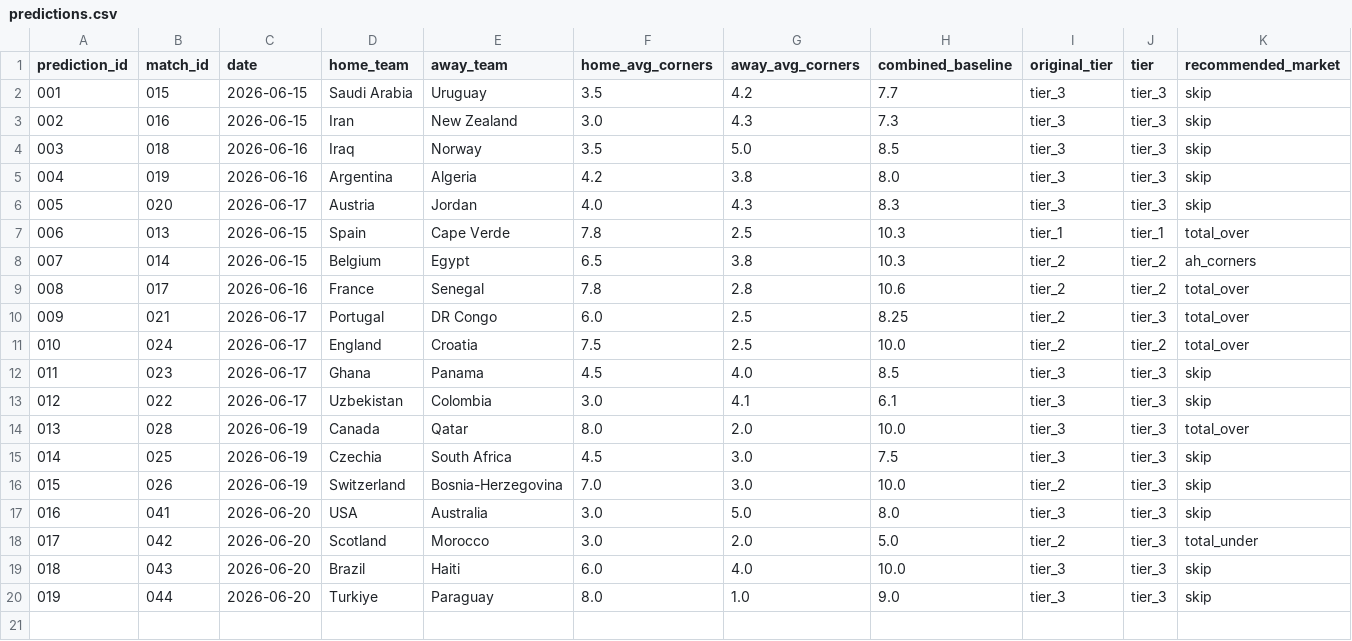
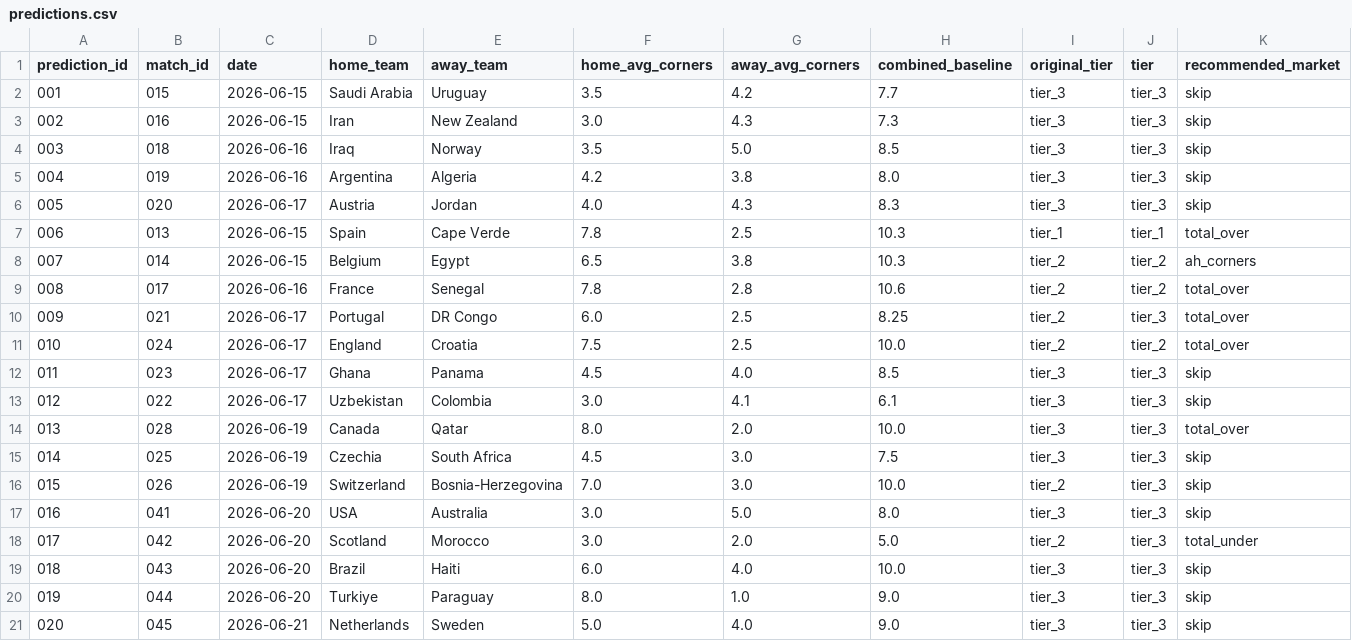
Before and after one commit to phildinh/world-cup-corners-model, a CSV file: data/predictions.csv, drawn as a sheet; only a part is shown; rows hold the shown columns only; the diff names each change by its address in the sheet, - before the commit and + after, or states it on an @@ line.

```diff
--- a/data/predictions.csv
+++ b/data/predictions.csv
+row 21: 020 | 045 | 2026-06-21 | Netherlands | Sweden | 5.0 | 4.0 | 9.0 | tier_3 | tier_3 | skip
```
Also changed, not shown: data/lessons.csv, data/matches.csv, 1 other file.
